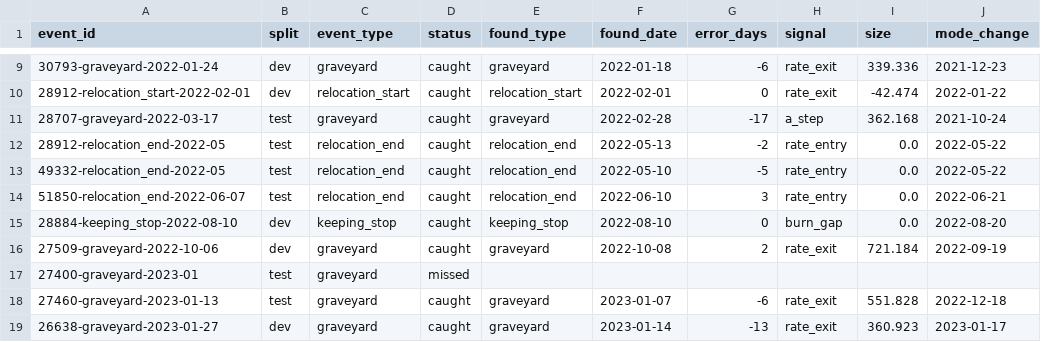
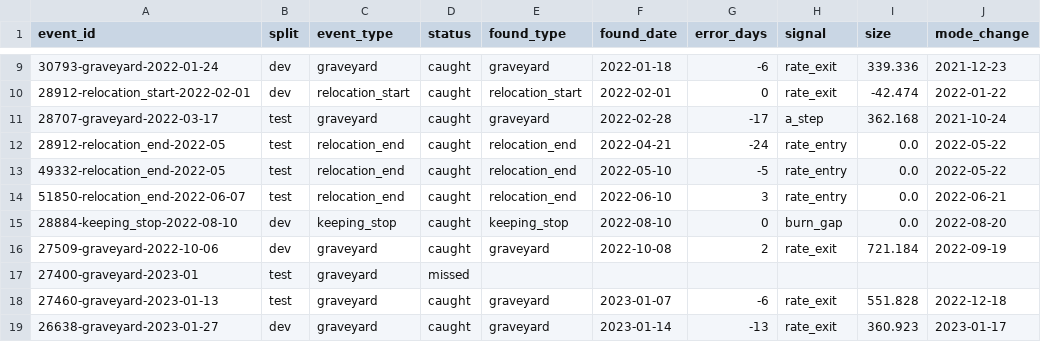
Before and after one commit to GabrielEzerzer/orbit-watch, a CSV file: findings/state_changes/eval_all.csv, drawn as a sheet; only a part is shown, gaps mark what is left out.

```diff
--- a/findings/state_changes/eval_all.csv
+++ b/findings/state_changes/eval_all.csv
@@ -11,3 +11,3 @@ event_id,split,event_type,status,found_type,found_date,error_days,signal,size,mo
 28707-graveyard-2022-03-17,test,graveyard,caught,graveyard,2022-02-28,-17,a_step,362.168,2021-10-24
-28912-relocation_end-2022-05,test,relocation_end,caught,relocation_end,2022-05-13,-2,rate_entry,0.0,2022-05-22
+28912-relocation_end-2022-05,test,relocation_end,caught,relocation_end,2022-04-21,-24,rate_entry,0.0,2022-05-22
 49332-relocation_end-2022-05,test,relocation_end,caught,relocation_end,2022-05-10,-5,rate_entry,0.0,2022-05-22
```
Also changed, not shown: 1 other file.
